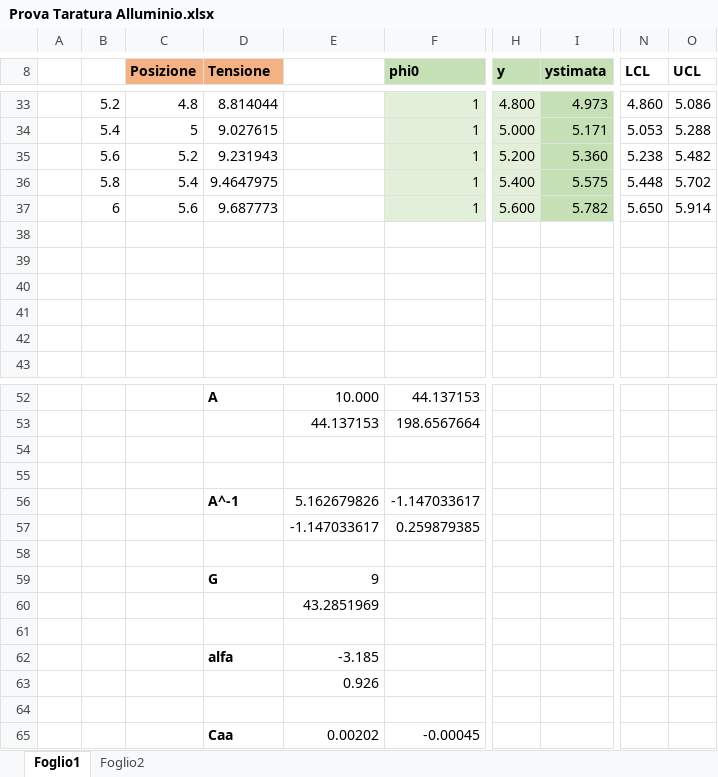
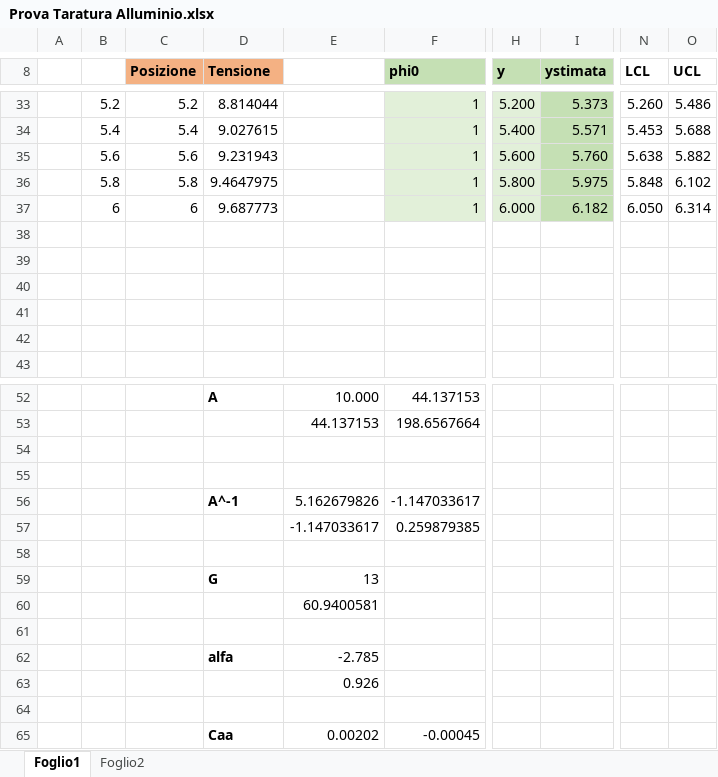
Before and after one commit to ManuPennacchio/proximity, an Excel workbook: acquisizine_dati/Prova Taratura Alluminio.xlsx, sheet Foglio1, drawn as a sheet; only a part is shown, gaps mark what is left out; values as stored, in another font and other column widths than the file's, no borders; charts and pictures not drawn; the diff covers the shown part only; the diff names each change by its address in the sheet, - before the commit and + after, or states it on an @@ line.

```diff
--- a/acquisizine_dati/Prova Taratura Alluminio.xlsx (sheet Foglio1)
+++ b/acquisizine_dati/Prova Taratura Alluminio.xlsx (sheet Foglio1)
-C33 (Posizione): 4.8
+C33 (Posizione): 5.2
-H33 (y): 4.800
+H33 (y): 5.200
-I33 (ystimata): 4.973
+I33 (ystimata): 5.373
-N33 (LCL): 4.860
+N33 (LCL): 5.260
-O33 (UCL): 5.086
+O33 (UCL): 5.486
-C34 (Posizione): 5
+C34 (Posizione): 5.4
-H34 (y): 5.000
+H34 (y): 5.400
-I34 (ystimata): 5.171
+I34 (ystimata): 5.571
-N34 (LCL): 5.053
+N34 (LCL): 5.453
-O34 (UCL): 5.288
+O34 (UCL): 5.688
-C35 (Posizione): 5.2
+C35 (Posizione): 5.6
-H35 (y): 5.200
+H35 (y): 5.600
-I35 (ystimata): 5.360
+I35 (ystimata): 5.760
-N35 (LCL): 5.238
+N35 (LCL): 5.638
-O35 (UCL): 5.482
+O35 (UCL): 5.882
-C36 (Posizione): 5.4
+C36 (Posizione): 5.8
-H36 (y): 5.400
+H36 (y): 5.800
-I36 (ystimata): 5.575
+I36 (ystimata): 5.975
-N36 (LCL): 5.448
+N36 (LCL): 5.848
-O36 (UCL): 5.702
+O36 (UCL): 6.102
-C37 (Posizione): 5.6
+C37 (Posizione): 6
-H37 (y): 5.600
+H37 (y): 6.000
-I37 (ystimata): 5.782
+I37 (ystimata): 6.182
-N37 (LCL): 5.650
+N37 (LCL): 6.050
-O37 (UCL): 5.914
+O37 (UCL): 6.314
-E59: 9
+E59: 13
-E60: 43.2851969
+E60: 60.9400581
-E62: -3.185
+E62: -2.785
```
Also changed, not shown: 122 edited cells elsewhere in this sheet, sheet Foglio2, charts or pictures.
